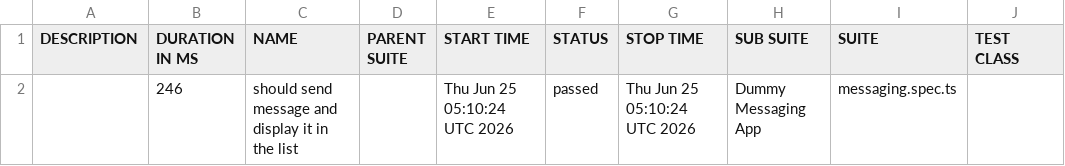
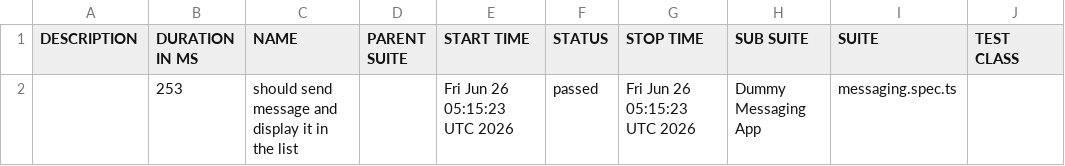
Before and after one commit to axelforce/dummyMessage, a CSV file: data/suites.csv, drawn as a sheet; only a part is shown; the diff names each change by its address in the sheet, - before the commit and + after, or states it on an @@ line.

```diff
--- a/data/suites.csv
+++ b/data/suites.csv
-B2 (DURATION IN MS): 246
+B2 (DURATION IN MS): 253
-E2 (START TIME): Thu Jun 25 05:10:24 UTC 2026
+E2 (START TIME): Fri Jun 26 05:15:23 UTC 2026
-G2 (STOP TIME): Thu Jun 25 05:10:24 UTC 2026
+G2 (STOP TIME): Fri Jun 26 05:15:23 UTC 2026
```
Also changed, not shown: 16 other files.
